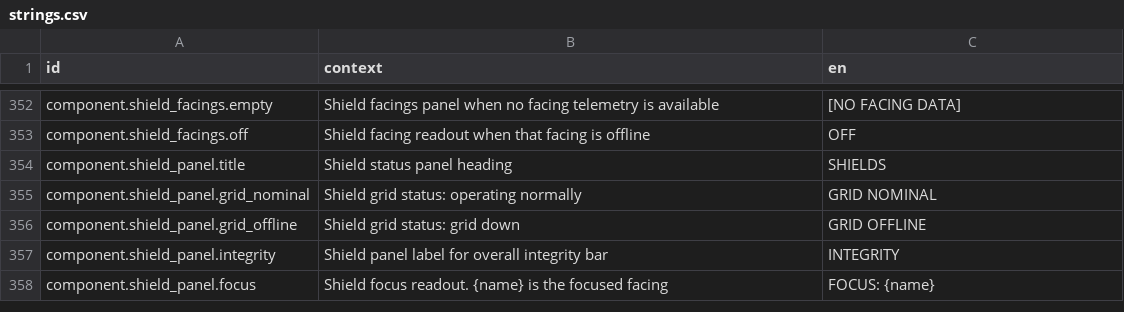
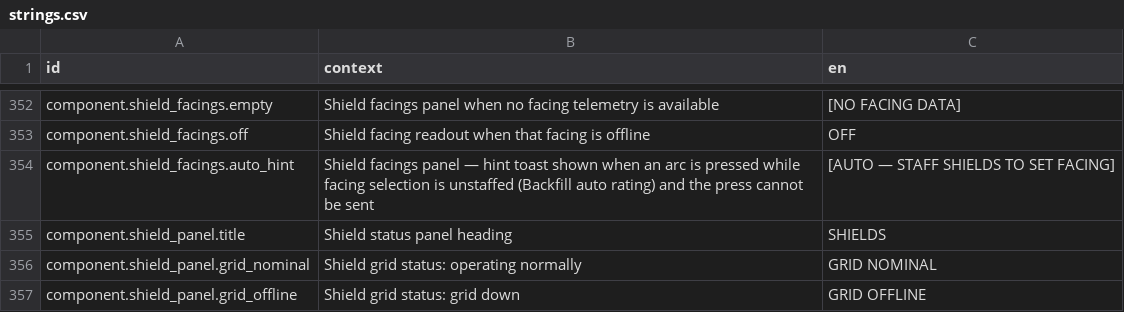
Before and after one commit to jkeywo/project-phoenix-v2, a CSV file: assets/strings/strings.csv, drawn as a sheet; only a part is shown, gaps mark what is left out; the shorter side is filled out with more unchanged rows; the diff names each change by its address in the sheet, - before the commit and + after, or states it on an @@ line.

```diff
--- a/assets/strings/strings.csv
+++ b/assets/strings/strings.csv
+row 354: component.shield_facings.auto_hint | Shield facings panel — hint toast shown when an arc is pressed while facing selection is unstaffed (Backfill auto rating) and the press cannot be sent | [AUTO — STAFF SHIELDS TO SET FACING]
```
Also changed, not shown: 3 other files.
